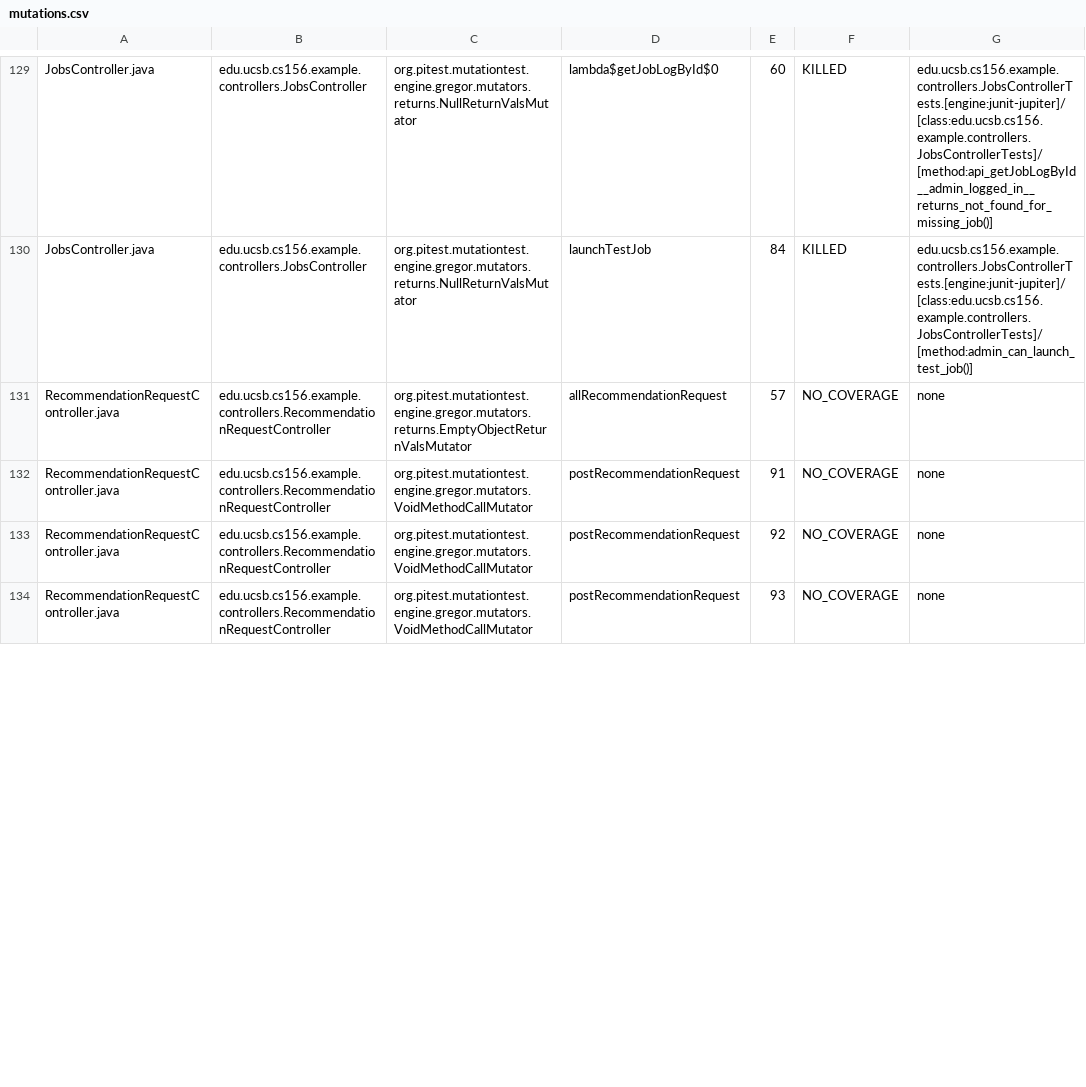
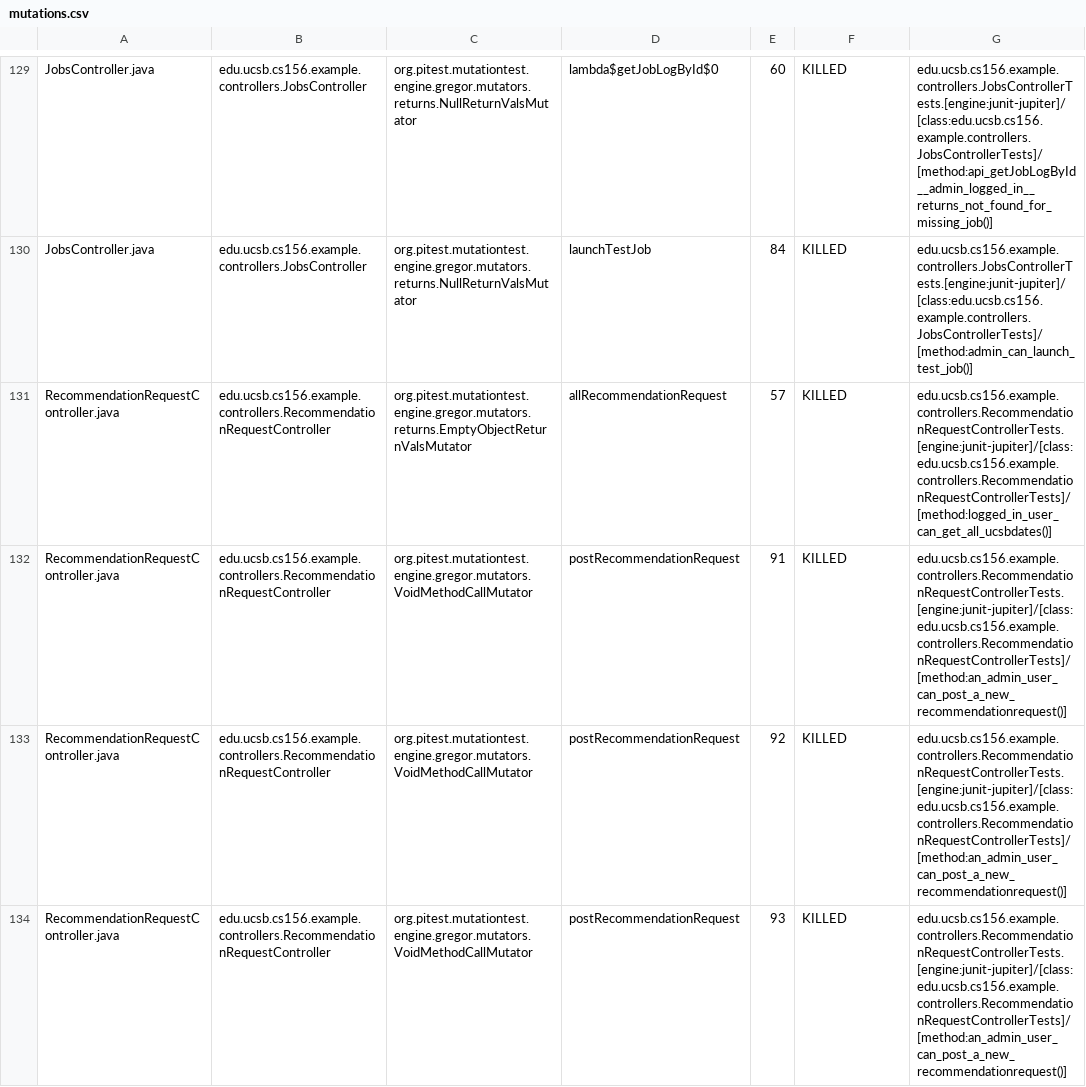
Before and after one commit to ucsb-cs156-s25/team01-s25-15, a CSV file: pitest/mutations.csv, drawn as a sheet; only a part is shown, gaps mark what is left out; the diff covers the shown part only.

Commit message:
Deploying to gh-pages from @ ucsb-cs156-s25/team01-s25-15@974ecb3349bd981c3d7f7db22a1a80929207d99b 🚀

```diff
--- a/pitest/mutations.csv
+++ b/pitest/mutations.csv
@@ -130,5 +130,5 @@ JobsController.java,edu.ucsb.cs156.example.controllers.JobsController,org.pitest
 JobsController.java,edu.ucsb.cs156.example.controllers.JobsController,org.pitest.mutationtest.engine.gregor.mutators.returns.NullReturnValsMutator,launchTestJob,84,KILLED,edu.ucsb.cs156.example.controllers.JobsControllerTests.[engine:junit-jupiter]/[class:edu.ucsb.cs156.example.controllers.JobsControllerTests]/[method:admin_can_launch_test_job()]
-RecommendationRequestController.java,edu.ucsb.cs156.example.controllers.RecommendationRequestController,org.pitest.mutationtest.engine.gregor.mutators.returns.EmptyObjectReturnValsMutator,allRecommendationRequest,57,NO_COVERAGE,none
-RecommendationRequestController.java,edu.ucsb.cs156.example.controllers.RecommendationRequestController,org.pitest.mutationtest.engine.gregor.mutators.VoidMethodCallMutator,postRecommendationRequest,91,NO_COVERAGE,none
-RecommendationRequestController.java,edu.ucsb.cs156.example.controllers.RecommendationRequestController,org.pitest.mutationtest.engine.gregor.mutators.VoidMethodCallMutator,postRecommendationRequest,92,NO_COVERAGE,none
-RecommendationRequestController.java,edu.ucsb.cs156.example.controllers.RecommendationRequestController,org.pitest.mutationtest.engine.gregor.mutators.VoidMethodCallMutator,postRecommendationRequest,93,NO_COVERAGE,none
+RecommendationRequestController.java,edu.ucsb.cs156.example.controllers.RecommendationRequestController,org.pitest.mutationtest.engine.gregor.mutators.returns.EmptyObjectReturnValsMutator,allRecommendationRequest,57,KILLED,edu.ucsb.cs156.example.controllers.RecommendationRequestControllerTests.[engine:junit-jupiter]/[class:edu.ucsb.cs156.example.controllers.RecommendationRequestControllerTests]/[method:logged_in_user_can_get_all_ucsbdates()]
+RecommendationRequestController.java,edu.ucsb.cs156.example.controllers.RecommendationRequestController,org.pitest.mutationtest.engine.gregor.mutators.VoidMethodCallMutator,postRecommendationRequest,91,KILLED,edu.ucsb.cs156.example.controllers.RecommendationRequestControllerTests.[engine:junit-jupiter]/[class:edu.ucsb.cs156.example.controllers.RecommendationRequestControllerTests]/[method:an_admin_user_can_post_a_new_recommendationrequest()]
+RecommendationRequestController.java,edu.ucsb.cs156.example.controllers.RecommendationRequestController,org.pitest.mutationtest.engine.gregor.mutators.VoidMethodCallMutator,postRecommendationRequest,92,KILLED,edu.ucsb.cs156.example.controllers.RecommendationRequestControllerTests.[engine:junit-jupiter]/[class:edu.ucsb.cs156.example.controllers.RecommendationRequestControllerTests]/[method:an_admin_user_can_post_a_new_recommendationrequest()]
+RecommendationRequestController.java,edu.ucsb.cs156.example.controllers.RecommendationRequestController,org.pitest.mutationtest.engine.gregor.mutators.VoidMethodCallMutator,postRecommendationRequest,93,KILLED,edu.ucsb.cs156.example.controllers.RecommendationRequestControllerTests.[engine:junit-jupiter]/[class:edu.ucsb.cs156.example.controllers.RecommendationRequestControllerTests]/[method:an_admin_user_can_post_a_new_recommendationrequest()]
```
Also changed, not shown: 15 edited cells elsewhere in this file, 23 other files.
